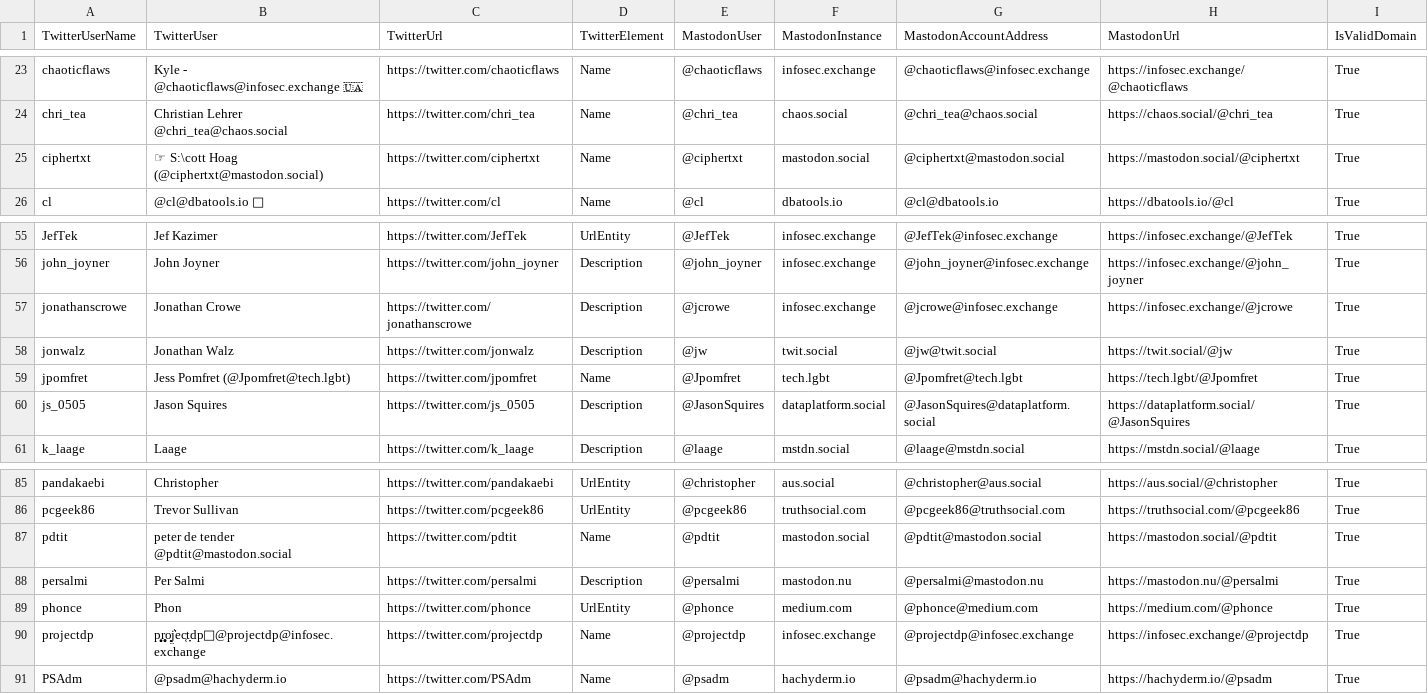
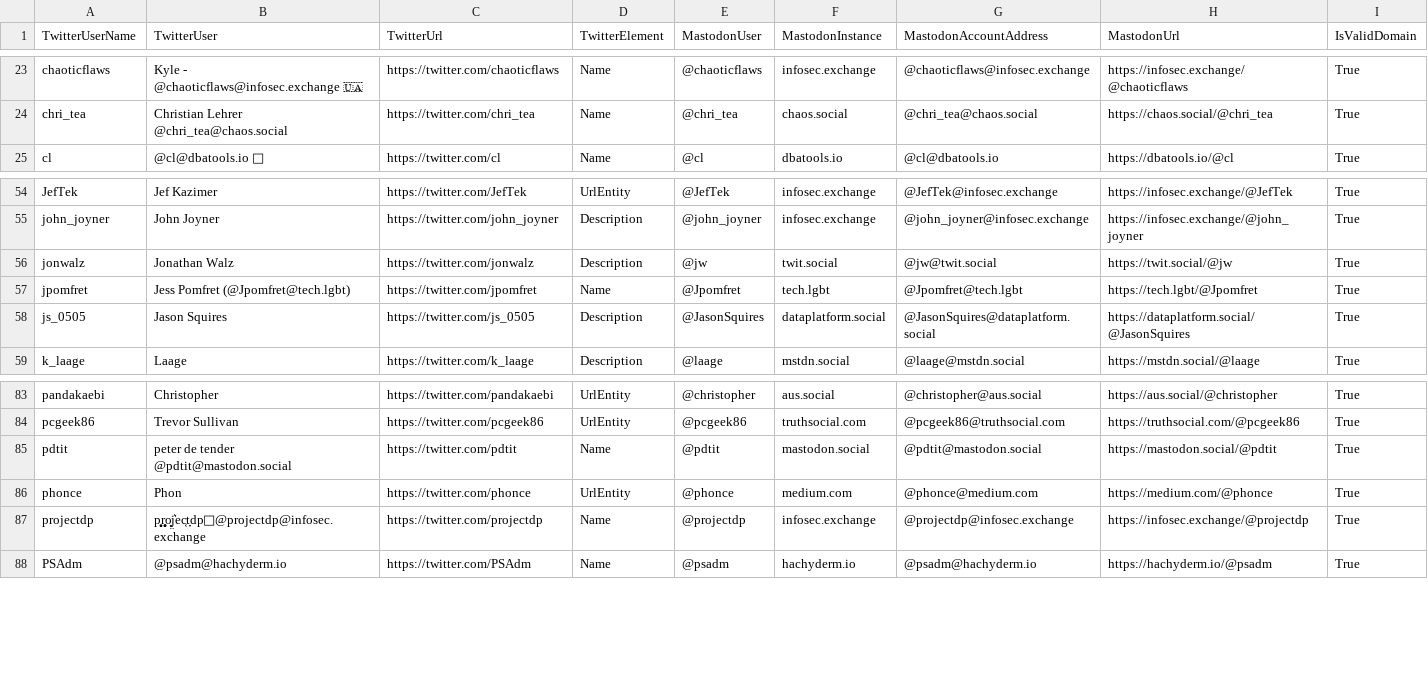
Before and after one commit to dataplat/mastodon, a CSV file: powershell/twitter-match-archive.csv, drawn as a sheet; only a part is shown, gaps mark what is left out.

```diff
--- a/powershell/twitter-match-archive.csv
+++ b/powershell/twitter-match-archive.csv
@@ -24,3 +24,2 @@
 "chri_tea","Christian Lehrer @chri_tea@chaos.social","https://twitter.com/chri_tea","Name","@chri_tea","chaos.social","@chri_tea@chaos.social","https://chaos.social/@chri_tea","True"
-"ciphertxt","☞ S:\cott Hoag (@ciphertxt@mastodon.social)","https://twitter.com/ciphertxt","Name","@ciphertxt","mastodon.social","@ciphertxt@mastodon.social","https://mastodon.social/@ciphertxt","True"
 "cl","@cl@dbatools.io 🐀","https://twitter.com/cl","Name","@cl","dbatools.io","@cl@dbatools.io","https://dbatools.io/@cl","True"
@@ -56,3 +55,2 @@
 "john_joyner","John Joyner","https://twitter.com/john_joyner","Description","@john_joyner","infosec.exchange","@john_joyner@infosec.exchange","https://infosec.exchange/@john_joyner","True"
-"jonathanscrowe","Jonathan Crowe","https://twitter.com/jonathanscrowe","Description","@jcrowe","infosec.exchange","@jcrowe@infosec.exchange","https://infosec.exchange/@jcrowe","True"
 "jonwalz","Jonathan Walz","https://twitter.com/jonwalz","Description","@jw","twit.social","@jw@twit.social","https://twit.social/@jw","True"
@@ -87,3 +85,2 @@
 "pdtit","peter de tender @pdtit@mastodon.social","https://twitter.com/pdtit","Name","@pdtit","mastodon.social","@pdtit@mastodon.social","https://mastodon.social/@pdtit","True"
-"persalmi","Per Salmi","https://twitter.com/persalmi","Description","@persalmi","mastodon.nu","@persalmi@mastodon.nu","https://mastodon.nu/@persalmi","True"
 "phonce","Phon","https://twitter.com/phonce","UrlEntity","@phonce","medium.com","@phonce@medium.com","https://medium.com/@phonce","True"
```
Also changed, not shown: dataplat/mastodon-import.csv, dataplat/twitter-match-archive.csv, 3 other files.
